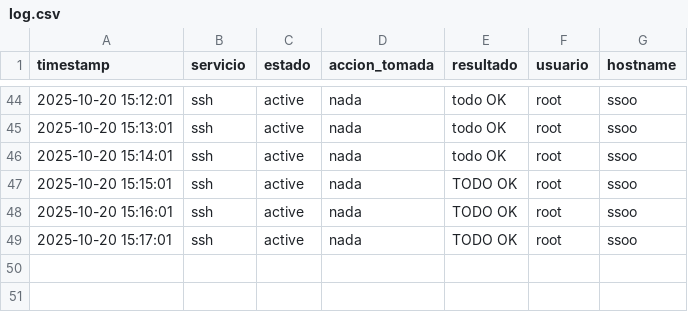
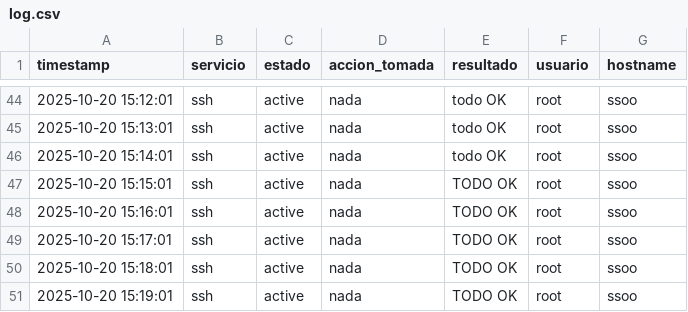
Before and after one commit to pablocuadrosrueda/scriptsBash, a CSV file: RESTAURADOR-SERVICIOS/data/log.csv, drawn as a sheet; only a part is shown, gaps mark what is left out; the diff names each change by its address in the sheet, - before the commit and + after, or states it on an @@ line.

Commit message:
RESTAURADOR DE SERVICIOS AUTOMATIZADO LISTO

```diff
--- a/RESTAURADOR-SERVICIOS/data/log.csv
+++ b/RESTAURADOR-SERVICIOS/data/log.csv
+row 50: 2025-10-20 15:18:01 | ssh | active | nada | TODO OK | root | ssoo
+row 51: 2025-10-20 15:19:01 | ssh | active | nada | TODO OK | root | ssoo
```
Also changed, not shown: 3 other files.
